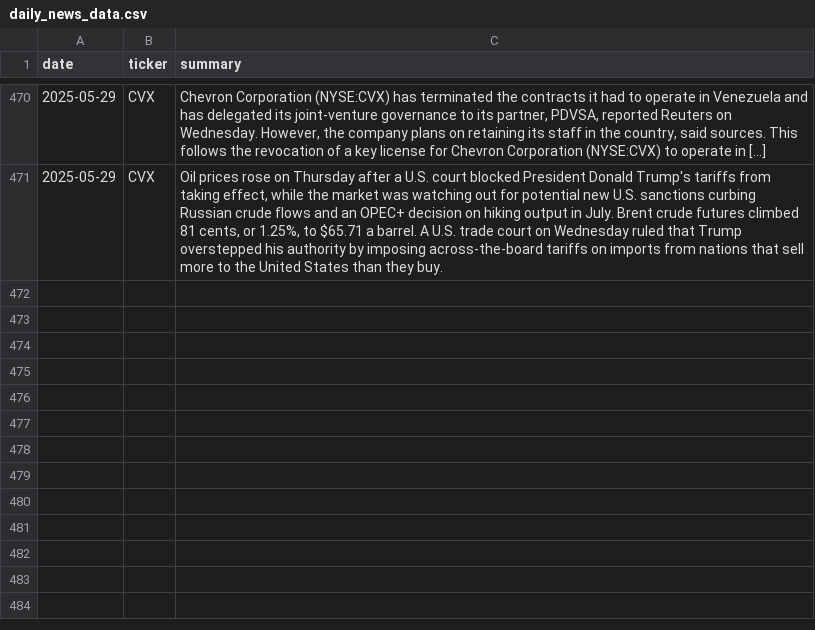
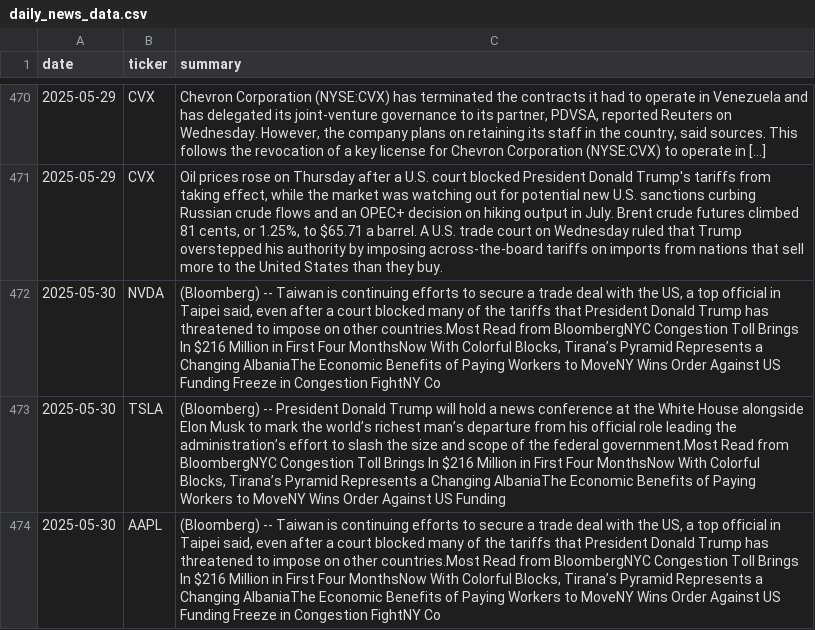
Before and after one commit to EmanFatima-ef/News_Sentiment_Analysis, a CSV file: daily_news_data.csv, drawn as a sheet; only a part is shown, gaps mark what is left out.

```diff
--- a/daily_news_data.csv
+++ b/daily_news_data.csv
@@ -471 +471,4 @@ date,ticker,summary
 2025-05-29,CVX,"Oil prices rose on Thursday after a U.S. court blocked President Donald Trump's tariffs from taking effect, while the market was watching out for potential new U.S. sanctions curbing Russian crude flows and an OPEC+ decision on hiking output in July.  Brent crude futures climbed 81 cents, or 1.25%, to $65.71 a barrel.  A U.S. trade court on Wednesday ruled that Trump overstepped his authority by imposing across-the-board tariffs on imports from nations that sell more to the United States than they buy."
+2025-05-30,NVDA,"(Bloomberg) -- Taiwan is continuing efforts to secure a trade deal with the US, a top official in Taipei said, even after a court blocked many of the tariffs that President Donald Trump has threatened to impose on other countries.Most Read from BloombergNYC Congestion Toll Brings In $216 Million in First Four MonthsNow With Colorful Blocks, Tirana’s Pyramid Represents a Changing AlbaniaThe Economic Benefits of Paying Workers to MoveNY Wins Order Against US Funding Freeze in Congestion FightNY Co"
+2025-05-30,TSLA,"(Bloomberg) -- President Donald Trump will hold a news conference at the White House alongside Elon Musk to mark the world’s richest man’s departure from his official role leading the administration’s effort to slash the size and scope of the federal government.Most Read from BloombergNYC Congestion Toll Brings In $216 Million in First Four MonthsNow With Colorful Blocks, Tirana’s Pyramid Represents a Changing AlbaniaThe Economic Benefits of Paying Workers to MoveNY Wins Order Against US Funding"
+2025-05-30,AAPL,"(Bloomberg) -- Taiwan is continuing efforts to secure a trade deal with the US, a top official in Taipei said, even after a court blocked many of the tariffs that President Donald Trump has threatened to impose on other countries.Most Read from BloombergNYC Congestion Toll Brings In $216 Million in First Four MonthsNow With Colorful Blocks, Tirana’s Pyramid Represents a Changing AlbaniaThe Economic Benefits of Paying Workers to MoveNY Wins Order Against US Funding Freeze in Congestion FightNY Co"
```
Also changed, not shown: daily_sentiment_counts.csv.
